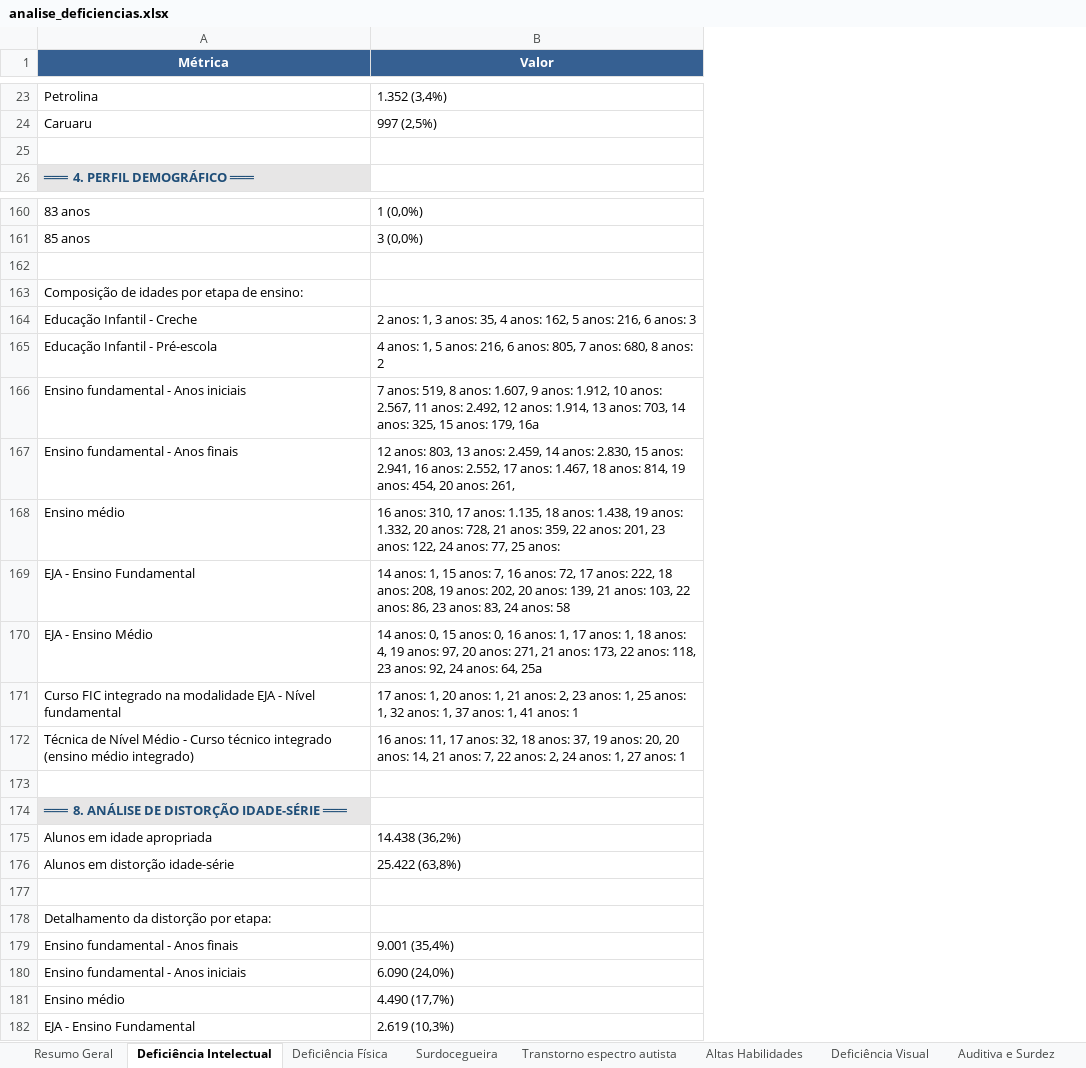
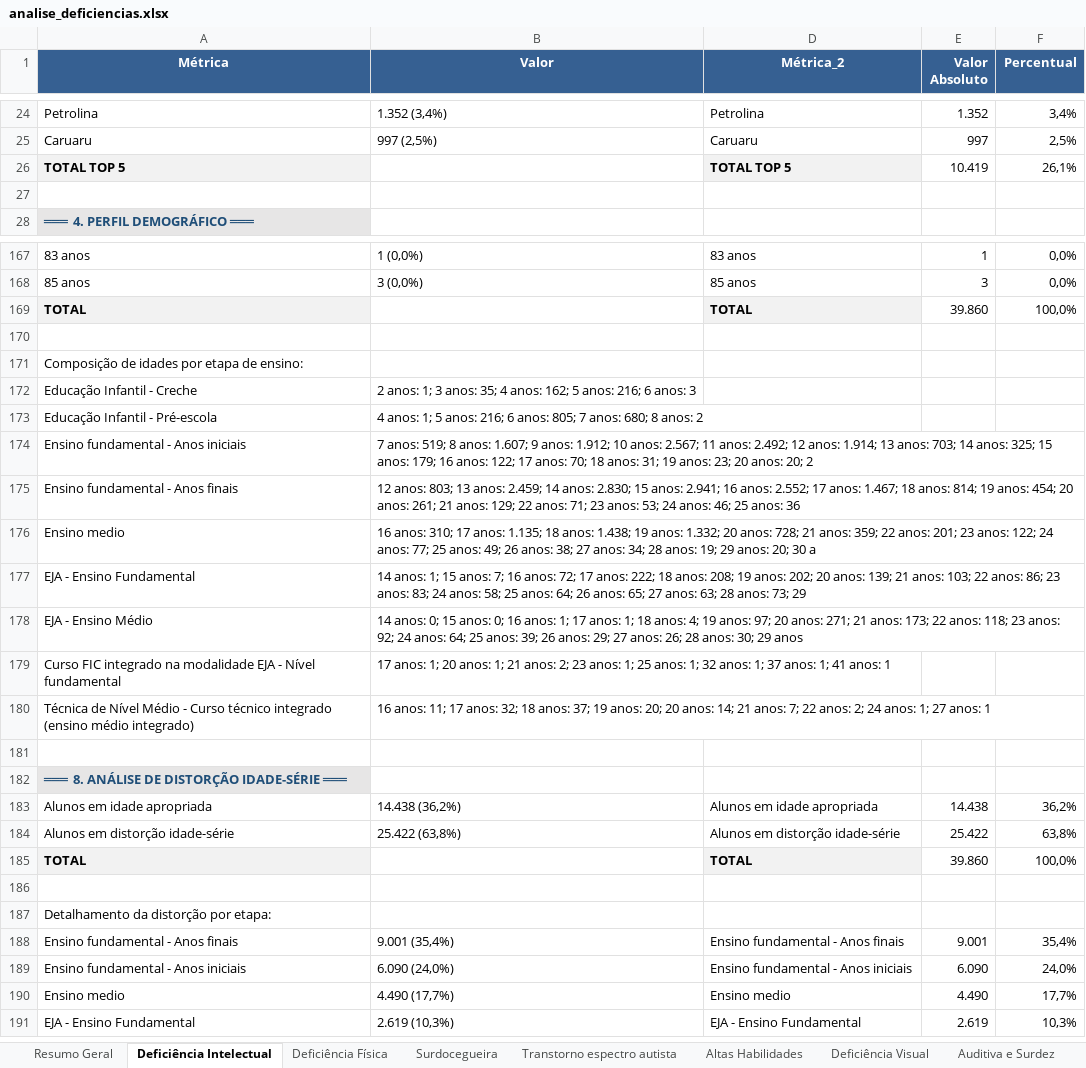
Before and after one commit to Asfarc/analise-matriculas-streamlit, an Excel workbook: analise_deficiencias.xlsx, sheet Deficiência Intelectual, drawn as a sheet; only a part is shown, gaps mark what is left out; values as stored, in another font and other column widths than the file's, no borders; addresses are those after the commit; the diff covers the shown part only; the diff names each change by its address in the sheet, - before the commit and + after, or states it on an @@ line.

```diff
--- a/analise_deficiencias.xlsx (sheet Deficiência Intelectual)
+++ b/analise_deficiencias.xlsx (sheet Deficiência Intelectual)
+column D (Métrica_2), rows 24-25: Petrolina | Caruaru; rows 167-168: 83 anos | 85 anos; rows 183-184: Alunos em idade apropriada | Alunos em distorção idade-série; rows 188-191: Ensino fundamental - Anos finais | Ensino fundamental - Anos iniciais | Ensino medio | EJA - Ensino Fundamental
+column E (Valor Absoluto), rows 24-25: 1.352 | 997; rows 167-168: 1 | 3; rows 183-184: 14.438 | 25.422; rows 188-191: 9.001 | 6.090 | 4.490 | 2.619
+column F (Percentual), rows 24-25: 3,4% | 2,5%; rows 167-168: 0,0% | 0,0%; rows 183-184: 36,2% | 63,8%; rows 188-191: 35,4% | 24,0% | 17,7% | 10,3%
+row 26: TOTAL TOP 5 |  | TOTAL TOP 5 | 10.419 | 26,1%
+row 169: TOTAL |  | TOTAL | 39.860 | 100,0%
-B172 (Valor): 2 anos: 1, 3 anos: 35, 4 anos: 162, 5 anos: 216, 6 anos:…
+B172 (Valor): 2 anos: 1; 3 anos: 35; 4 anos: 162; 5 anos: 216; 6 anos:…
-B173 (Valor): 4 anos: 1, 5 anos: 216, 6 anos: 805, 7 anos: 680, 8 anos:…
+B173 (Valor): 4 anos: 1; 5 anos: 216; 6 anos: 805; 7 anos: 680; 8 anos:…
-B174 (Valor): 7 anos: 519, 8 anos: 1.607, 9 anos: 1.912, 10 anos: 2.567, 11 anos: 2.492, 12 anos: 1.914, 13 anos: 703, 14 anos: 325, 15 anos: 179, 16a
+B174 (Valor): 7 anos: 519; 8 anos: 1.607; 9 anos: 1.912; 10 anos: 2.567; 11 anos: 2.492; 12 anos: 1.914; 13 anos: 703; 14 anos: 325; 15 anos: 179; 16 anos: 122; 17 anos: 70; 18 anos: 31; 19 anos: 23; 20 anos: 20; 2
-B175 (Valor): 12 anos: 803, 13 anos: 2.459, 14 anos: 2.830, 15 anos: 2.941, 16 anos: 2.552, 17 anos: 1.467, 18 anos: 814, 19 anos: 454, 20 anos: 261,
+B175 (Valor): 12 anos: 803; 13 anos: 2.459; 14 anos: 2.830; 15 anos: 2.941; 16 anos: 2.552; 17 anos: 1.467; 18 anos: 814; 19 anos: 454; 20 anos: 261; 21 anos: 129; 22 anos: 71; 23 anos: 53; 24 anos: 46; 25 anos: 36
-A176 (Métrica): Ensino médio
+A176 (Métrica): Ensino medio
-B176 (Valor): 16 anos: 310, 17 anos: 1.135, 18 anos: 1.438, 19 anos: 1.332, 20 anos: 728, 21 anos: 359, 22 anos: 201, 23 anos: 122, 24 anos: 77, 25 anos:
+B176 (Valor): 16 anos: 310; 17 anos: 1.135; 18 anos: 1.438; 19 anos: 1.332; 20 anos: 728; 21 anos: 359; 22 anos: 201; 23 anos: 122; 24 anos: 77; 25 anos: 49; 26 anos: 38; 27 anos: 34; 28 anos: 19; 29 anos: 20; 30 a
-B177 (Valor): 14 anos: 1, 15 anos: 7, 16 anos: 72, 17 anos: 222, 18 anos: 208, 19 anos: 202, 20 anos: 139, 21 anos: 103, 22 anos: 86, 23 anos: 83, 24 anos: 58
+B177 (Valor): 14 anos: 1; 15 anos: 7; 16 anos: 72; 17 anos: 222; 18 anos: 208; 19 anos: 202; 20 anos: 139; 21 anos: 103; 22 anos: 86; 23 anos: 83; 24 anos: 58; 25 anos: 64; 26 anos: 65; 27 anos: 63; 28 anos: 73; 29
-B178 (Valor): 14 anos: 0, 15 anos: 0, 16 anos: 1, 17 anos: 1, 18 anos: 4, 19 anos: 97, 20 anos: 271, 21 anos: 173, 22 anos: 118, 23 anos: 92, 24 anos: 64, 25a
+B178 (Valor): 14 anos: 0; 15 anos: 0; 16 anos: 1; 17 anos: 1; 18 anos: 4; 19 anos: 97; 20 anos: 271; 21 anos: 173; 22 anos: 118; 23 anos: 92; 24 anos: 64; 25 anos: 39; 26 anos: 29; 27 anos: 26; 28 anos: 30; 29 anos
-B179 (Valor): 17 anos: 1, 20 anos: 1, 21 anos: 2, 23 anos: 1, 25 anos: 1, 32 anos: 1, 37 anos: 1, 41 anos:…
+B179 (Valor): 17 anos: 1; 20 anos: 1; 21 anos: 2; 23 anos: 1; 25 anos: 1; 32 anos: 1; 37 anos: 1; 41 anos:…
-B180 (Valor): 16 anos: 11, 17 anos: 32, 18 anos: 37, 19 anos: 20, 20 anos: 14, 21 anos: 7, 22 anos: 2, 24 anos: 1, 27 anos:…
+B180 (Valor): 16 anos: 11; 17 anos: 32; 18 anos: 37; 19 anos: 20; 20 anos: 14; 21 anos: 7; 22 anos: 2; 24 anos: 1; 27 anos:…
+row 185: TOTAL |  | TOTAL | 39.860 | 100,0%
-A190 (Métrica): Ensino médio
+A190 (Métrica): Ensino medio
```
Also changed, not shown: 6 added rows and 3 edited cells elsewhere in this sheet, sheet Deficiência Visual, sheet Auditiva e Surdez, sheet Transtorno espectro autista, sheet Deficiência Física, sheet Altas Habilidades, sheet Surdocegueira, 1 more sheet.
